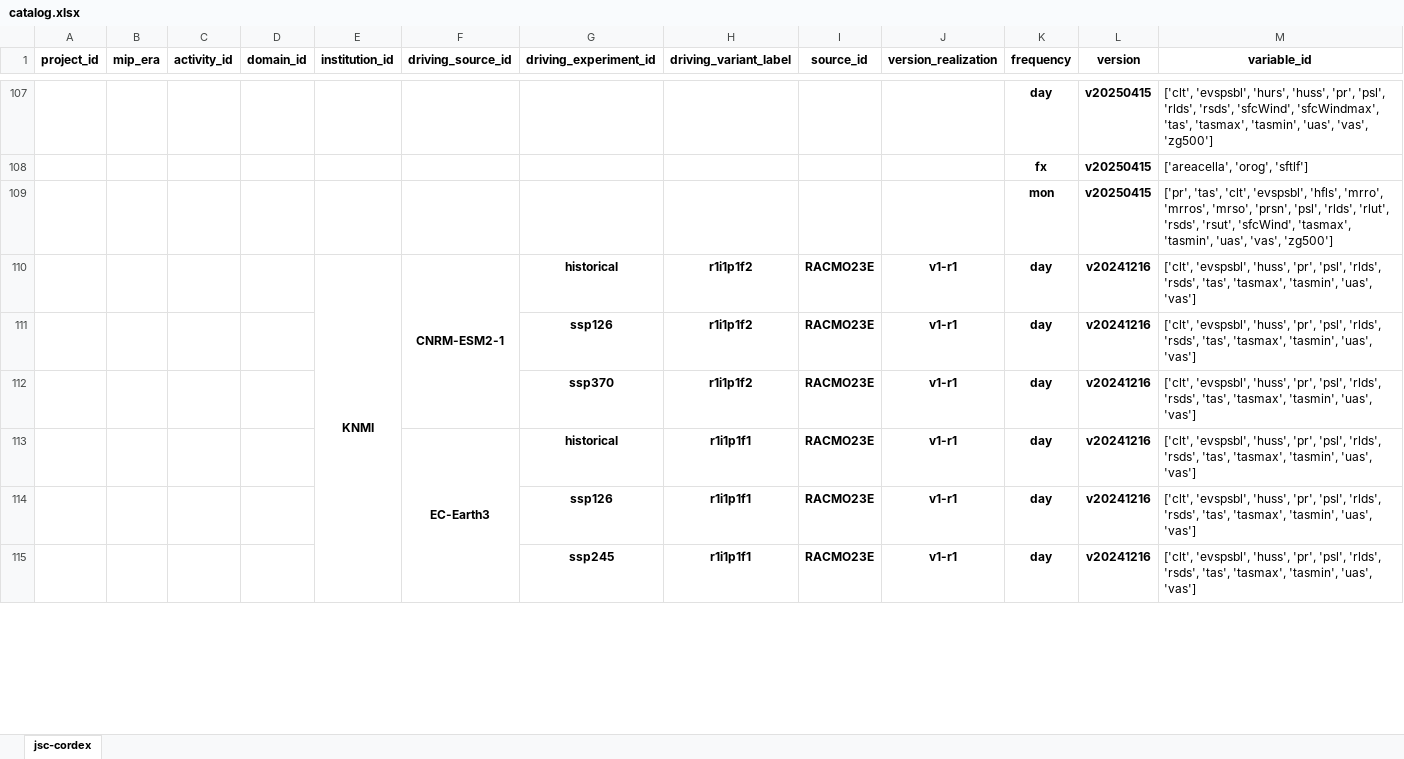
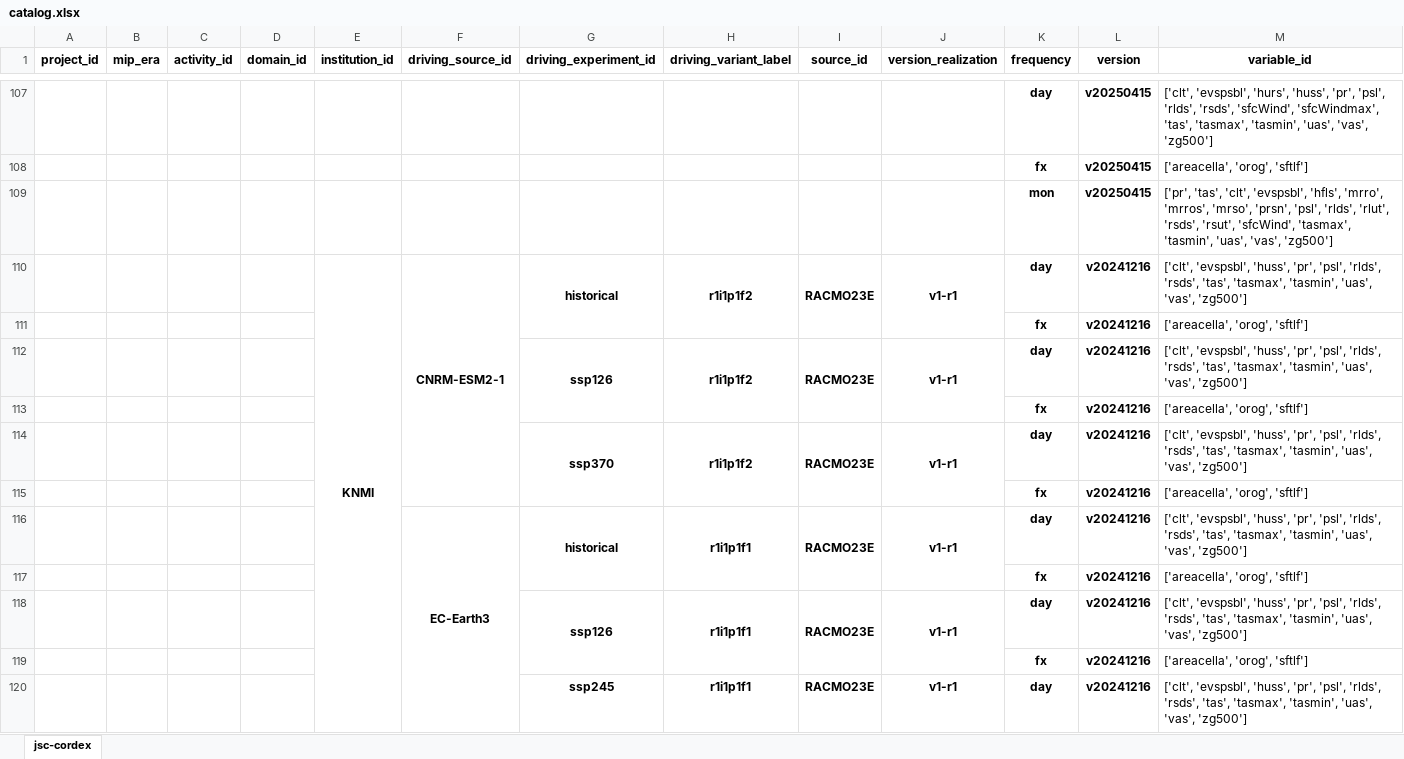
Before and after one commit to larsbuntemeyer/joint-evaluation, an Excel workbook: catalog.xlsx, sheet jsc-cordex, drawn as a sheet; only a part is shown, gaps mark what is left out; values as stored, in another font and other column widths than the file's, no borders; addresses are those after the commit; the diff covers the shown part only; the diff names each change by its address in the sheet, - before the commit and + after, or states it on an @@ line.

```diff
--- a/catalog.xlsx (sheet jsc-cordex)
+++ b/catalog.xlsx (sheet jsc-cordex)
+G110:G111 merged
+H110:H111 merged
+I110:I111 merged
+J110:J111 merged
-M110 (variable_id): …'tasmin', 'uas', 'vas']
+M110 (variable_id): …'tasmin', 'uas', 'vas', 'zg500']
+row 111:  |  |  |  |  |  |  |  |  |  | fx | v20241216 | ['areacella', 'orog', 'sftlf']
+G112:G113 merged
+H112:H113 merged
+I112:I113 merged
+J112:J113 merged
-M112 (variable_id): …'tasmin', 'uas', 'vas']
+M112 (variable_id): …'tasmin', 'uas', 'vas', 'zg500']
+row 113:  |  |  |  |  |  |  |  |  |  | fx | v20241216 | ['areacella', 'orog', 'sftlf']
+G114:G115 merged
+H114:H115 merged
+I114:I115 merged
+J114:J115 merged
-M114 (variable_id): …'tasmin', 'uas', 'vas']
+M114 (variable_id): …'tasmin', 'uas', 'vas', 'zg500']
+row 115:  |  |  |  |  |  |  |  |  |  | fx | v20241216 | ['areacella', 'orog', 'sftlf']
+G116:G117 merged
+H116:H117 merged
+I116:I117 merged
+J116:J117 merged
-M116 (variable_id): …'tasmin', 'uas', 'vas']
+M116 (variable_id): …'tasmin', 'uas', 'vas', 'zg500']
+row 117:  |  |  |  |  |  |  |  |  |  | fx | v20241216 | ['areacella', 'orog', 'sftlf']
+G118:G119 merged
+H118:H119 merged
+I118:I119 merged
+J118:J119 merged
-M118 (variable_id): …'tasmin', 'uas', 'vas']
+M118 (variable_id): …'tasmin', 'uas', 'vas', 'zg500']
+row 119:  |  |  |  |  |  |  |  |  |  | fx | v20241216 | ['areacella', 'orog', 'sftlf']
-M120 (variable_id): …'tasmin', 'uas', 'vas']
+M120 (variable_id): …'tasmin', 'uas', 'vas', 'zg500']
```
Also changed, not shown: 10 added rows, 14 edited cells and merged cells elsewhere in this sheet.
